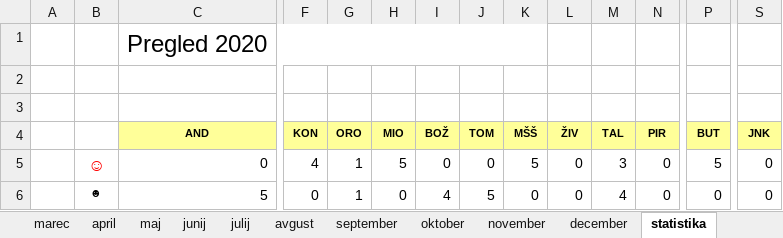
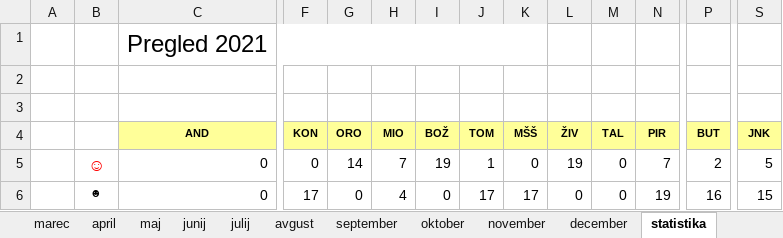
Before and after one commit to jiri-hollan/kardiosi, an Excel workbook: kardio/razpis/msofice/2021.xlsx, sheet statistika, drawn as a sheet; only a part is shown, gaps mark what is left out; values as stored, in another font and other column widths than the file's, no borders; the diff covers the shown part only; the diff names each change by its address in the sheet, - before the commit and + after, or states it on an @@ line.

```diff
--- a/kardio/razpis/msofice/2021.xlsx (sheet statistika)
+++ b/kardio/razpis/msofice/2021.xlsx (sheet statistika)
-C1 (AND): Pregled 2020
+C1 (AND): Pregled 2021
-F5 (KON): 4
+F5 (KON): 0
-G5 (ORO): 1
+G5 (ORO): 14
-H5 (MIO): 5
+H5 (MIO): 7
-I5 (BOŽ): 0
+I5 (BOŽ): 19
-J5 (TOM): 0
+J5 (TOM): 1
-K5 (MŠŠ): 5
+K5 (MŠŠ): 0
-L5 (ŽIV): 0
+L5 (ŽIV): 19
-M5 (TAL): 3
+M5 (TAL): 0
-N5 (PIR): 0
+N5 (PIR): 7
-P5 (BUT): 5
+P5 (BUT): 2
-S5 (JNK): 0
+S5 (JNK): 5
-C6 (AND): 5
+C6 (AND): 0
-F6 (KON): 0
+F6 (KON): 17
-G6 (ORO): 1
+G6 (ORO): 0
-H6 (MIO): 0
+H6 (MIO): 4
-I6 (BOŽ): 4
+I6 (BOŽ): 0
-J6 (TOM): 5
+J6 (TOM): 17
-K6 (MŠŠ): 0
+K6 (MŠŠ): 17
-M6 (TAL): 4
+M6 (TAL): 0
-N6 (PIR): 0
+N6 (PIR): 19
-P6 (BUT): 0
+P6 (BUT): 16
-S6 (JNK): 0
+S6 (JNK): 15
```
Also changed, not shown: 104 edited cells elsewhere in this sheet, sheet marec, sheet april, sheet februar, sheet januar, sheet maj, sheet julij, 2 more sheets, formulas that keep their value, hidden cells, kardio/razpis/msofice/2020.xlsx, 17 other files.
